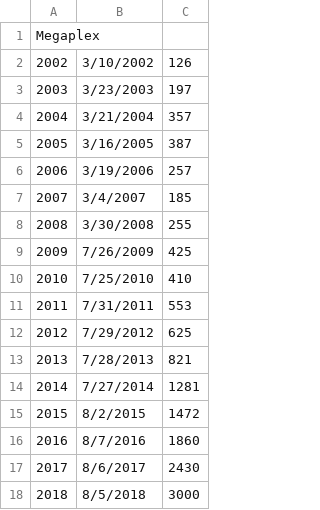
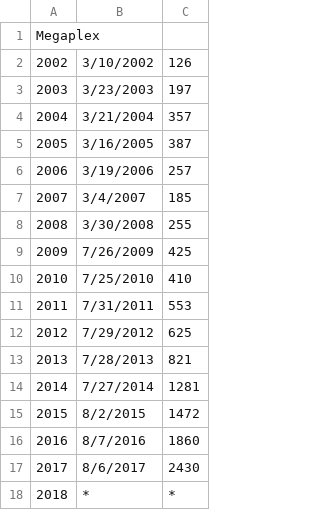
Before and after one commit to huehuecoyotl/furry-con-data, a CSV file: raw_data/megaplex.csv, drawn as a sheet.

Commit message:
test

```diff
--- a/raw_data/megaplex.csv
+++ b/raw_data/megaplex.csv
@@ -17,2 +17,2 @@ Megaplex,,
 2017,8/6/2017,2430
-2018,8/5/2018,3000
+2018,*,*
```
